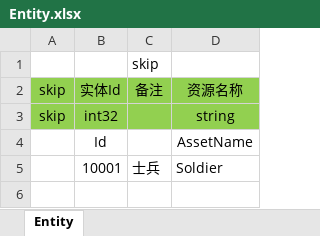
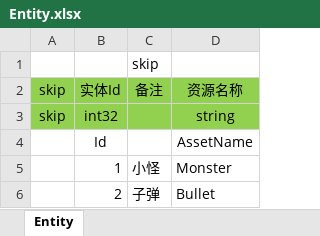
Before and after one commit to YYYurz/BiuBiu-AureFramework-Sample, an Excel workbook: Excel2FlatBuffers/ExcelTable/Entity.xlsx, sheet Entity, drawn as a sheet; values as stored, in another font and other column widths than the file's, no borders; removed rows and columns are numbered as before the commit, all else as after; the diff names each change by its address in the sheet, - before the commit and + after, or states it on an @@ line.

```diff
--- a/Excel2FlatBuffers/ExcelTable/Entity.xlsx (sheet Entity)
+++ b/Excel2FlatBuffers/ExcelTable/Entity.xlsx (sheet Entity)
-row 5:  | 10001 | 士兵 | Soldier
+row 5:  | 1 | 小怪 | Monster
+row 6:  | 2 | 子弹 | Bullet
```
Also changed, not shown: 23 other files.
